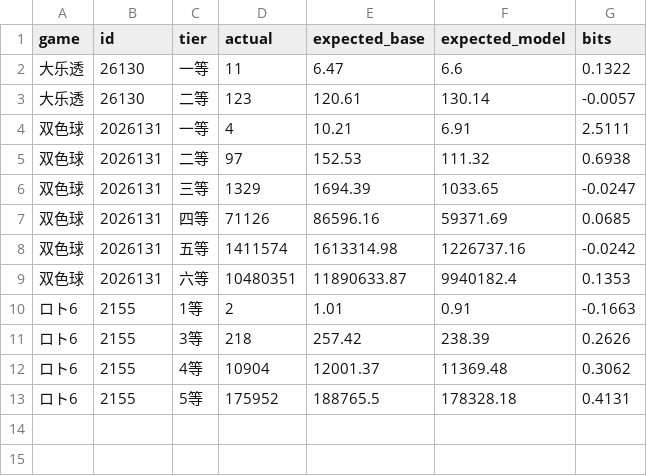
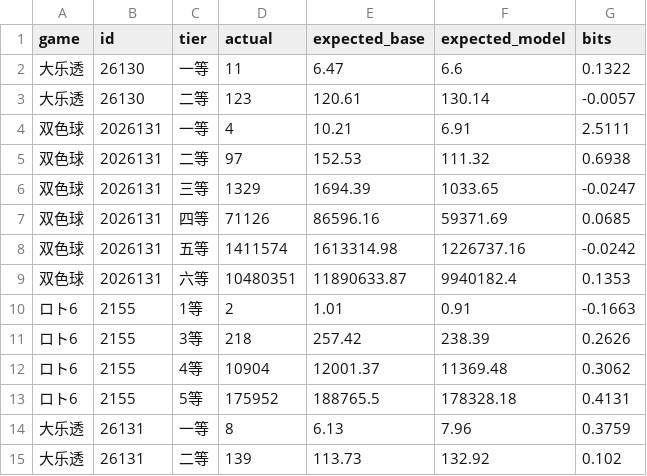
Before and after one commit to jac297571-wq/jacainiao, a CSV file: popularity_log.csv, drawn as a sheet; the diff names each change by its address in the sheet, - before the commit and + after, or states it on an @@ line.

```diff
--- a/popularity_log.csv
+++ b/popularity_log.csv
+row 14: 大乐透 | 26131 | 一等 | 8 | 6.13 | 7.96 | 0.3759
+row 15: 大乐透 | 26131 | 二等 | 139 | 113.73 | 132.92 | 0.102
```
Also changed, not shown: data/dlt_ballset.csv, data/dlt_history.csv, 3 other files.
